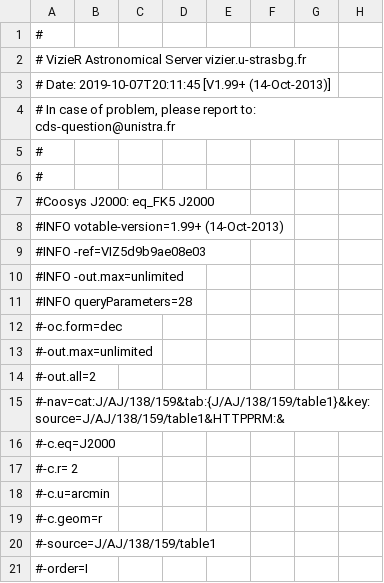
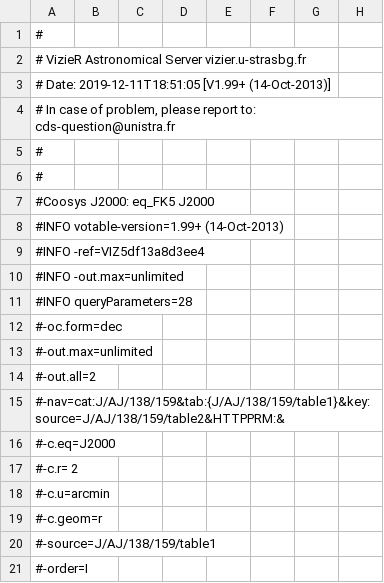
Before and after one commit to kpenev/CircularizationDissipationConstraints, a TSV file: data/Hole_et_al_2009_NGC6819_photometry.tsv (was data/Hole_et_al_2009_photometry.tsv), drawn as a sheet; only a part is shown; the diff names each change by its address in the sheet, - before the commit and + after, or states it on an @@ line.

Commit message:
Added both tables from Hole et. al 2009 (NGC 6819).

```diff
--- a/data/Hole_et_al_2009_photometry.tsv
+++ b/data/Hole_et_al_2009_NGC6819_photometry.tsv
-A3: # Date: 2019-10-07T20:11:45 [V1.99+ (14-Oct-2013)]
+A3: # Date: 2019-12-11T18:51:05 [V1.99+ (14-Oct-2013)]
-A9: #INFO -ref=VIZ5d9b9ae08e03
+A9: #INFO -ref=VIZ5df13a8d3ee4
-A15: #-nav=cat:J/AJ/138/159&tab:{J/AJ/138/159/table1}&key:source=J/AJ/138/159/table1&HTTPPRM:&
+A15: #-nav=cat:J/AJ/138/159&tab:{J/AJ/138/159/table1}&key:source=J/AJ/138/159/table2&HTTPPRM:&
```
Also changed, not shown: 1 other file.
